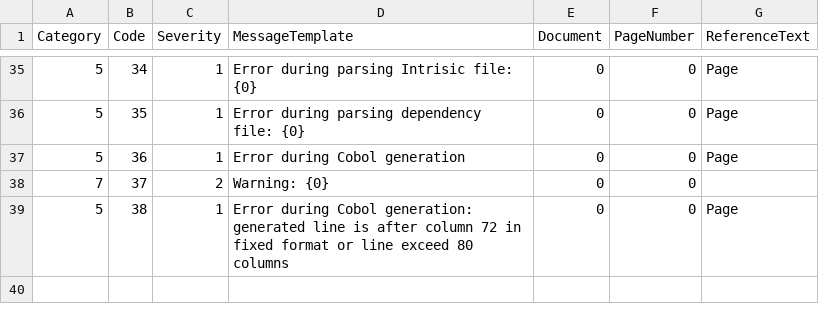
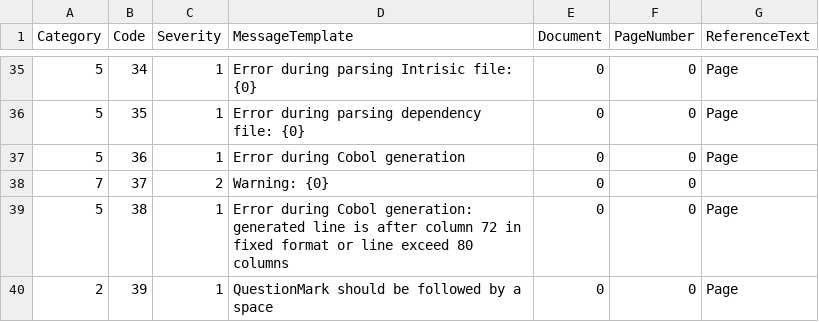
Before and after one commit to TypeCobolTeam/TypeCobol, a CSV file: TypeCobol/Compiler/Diagnostics/Resources/DiagnosticMessages.csv, drawn as a sheet; only a part is shown, gaps mark what is left out.

Commit message:
Issue #478, QuestionMark is recognized as a (TypeCobol) Token

```diff
--- a/TypeCobol/Compiler/Diagnostics/Resources/DiagnosticMessages.csv
+++ b/TypeCobol/Compiler/Diagnostics/Resources/DiagnosticMessages.csv
@@ -39 +39,2 @@ Category;Code;Severity;MessageTemplate;Document;PageNumber;ReferenceText
 5;38;1;Error during Cobol generation: generated line is after column 72 in fixed format or line exceed 80 columns;0;0;Page
+2;39;1;QuestionMark should be followed by a space;0;0;Page
```
Also changed, not shown: 5 other files.
